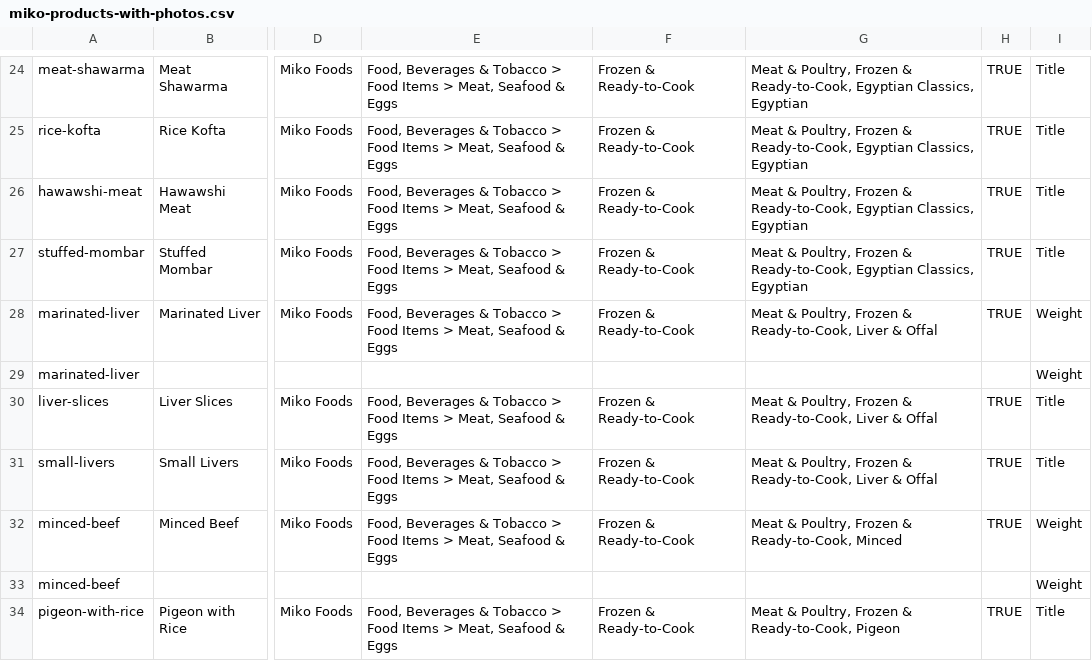
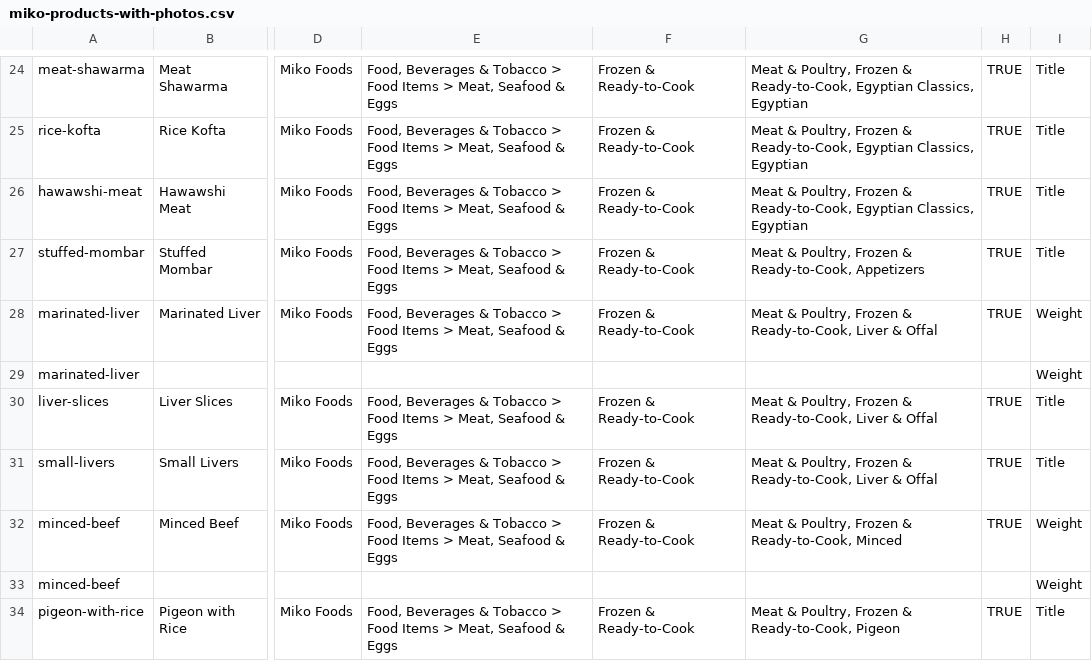
Before and after one commit to rajeh612000-cyber/Rajeh, a CSV file: docs/miko-products-with-photos.csv, drawn as a sheet; only a part is shown, gaps mark what is left out; the diff names each change by its address in the sheet, - before the commit and + after, or states it on an @@ line.

```diff
--- a/docs/miko-products-with-photos.csv
+++ b/docs/miko-products-with-photos.csv
-G27: …& Ready-to-Cook, Egyptian Classics, Egyptian
+G27: …& Ready-to-Cook, Appetizers
```
